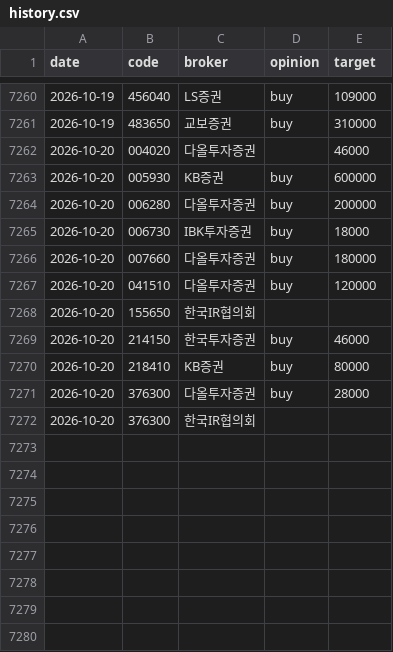
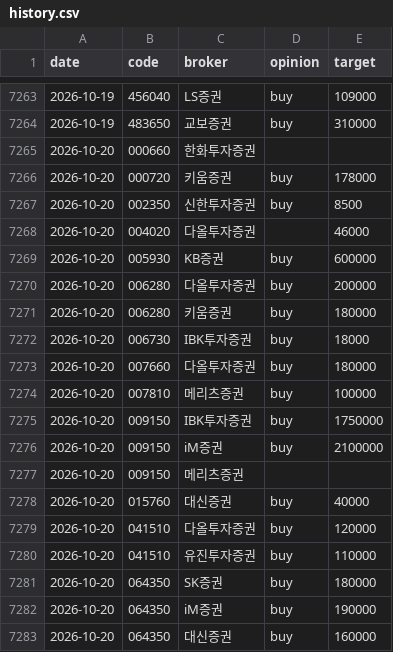
Before and after one commit to ysjang0-blip/stock-report, a CSV file: data/history.csv, drawn as a sheet; only a part is shown, gaps mark what is left out; the shorter side is filled out with more unchanged rows; the diff covers the shown part only.

```diff
--- a/data/history.csv
+++ b/data/history.csv
@@ -7261,2 +7264,5 @@ date,code,broker,opinion,target
 2026-10-19,483650,교보증권,buy,310000
+2026-10-20,000660,한화투자증권,,
+2026-10-20,000720,키움증권,buy,178000
+2026-10-20,002350,신한투자증권,buy,8500
 2026-10-20,004020,다올투자증권,,46000
@@ -7264,4 +7270,14 @@ date,code,broker,opinion,target
 2026-10-20,006280,다올투자증권,buy,200000
+2026-10-20,006280,키움증권,buy,180000
 2026-10-20,006730,IBK투자증권,buy,18000
 2026-10-20,007660,다올투자증권,buy,180000
+2026-10-20,007810,메리츠증권,buy,100000
+2026-10-20,009150,IBK투자증권,buy,1750000
+2026-10-20,009150,iM증권,buy,2100000
+2026-10-20,009150,메리츠증권,,
+2026-10-20,015760,대신증권,buy,40000
 2026-10-20,041510,다올투자증권,buy,120000
+2026-10-20,041510,유진투자증권,buy,110000
+2026-10-20,064350,SK증권,buy,180000
+2026-10-20,064350,iM증권,buy,190000
+2026-10-20,064350,대신증권,buy,160000
```
Also changed, not shown: 21 added rows elsewhere in this file, data/runs.csv, 2 other files.
